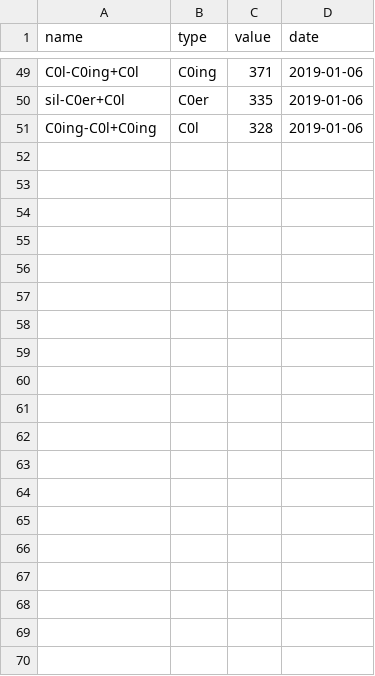
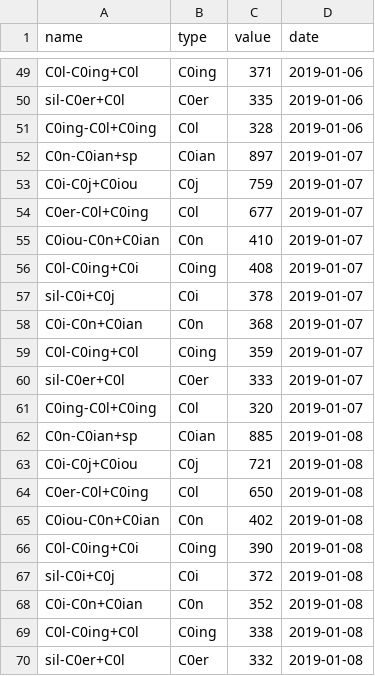
Before and after one commit to xiaozhah/Historical-ranking-data-visualization-based-on-d3.js, a CSV file: src/phonemes.csv, drawn as a sheet; only a part is shown, gaps mark what is left out; the diff covers the shown part only; the diff names each change by its address in the sheet, - before the commit and + after, or states it on an @@ line.

```diff
--- a/src/phonemes.csv
+++ b/src/phonemes.csv
+row 52: C0n-C0ian+sp | C0ian | 897 | 2019-01-07
+row 53: C0i-C0j+C0iou | C0j | 759 | 2019-01-07
+row 54: C0er-C0l+C0ing | C0l | 677 | 2019-01-07
+row 55: C0iou-C0n+C0ian | C0n | 410 | 2019-01-07
+row 56: C0l-C0ing+C0i | C0ing | 408 | 2019-01-07
+row 57: sil-C0i+C0j | C0i | 378 | 2019-01-07
+row 58: C0i-C0n+C0ian | C0n | 368 | 2019-01-07
+row 59: C0l-C0ing+C0l | C0ing | 359 | 2019-01-07
+row 60: sil-C0er+C0l | C0er | 333 | 2019-01-07
+row 61: C0ing-C0l+C0ing | C0l | 320 | 2019-01-07
+row 62: C0n-C0ian+sp | C0ian | 885 | 2019-01-08
+row 63: C0i-C0j+C0iou | C0j | 721 | 2019-01-08
+row 64: C0er-C0l+C0ing | C0l | 650 | 2019-01-08
+row 65: C0iou-C0n+C0ian | C0n | 402 | 2019-01-08
+row 66: C0l-C0ing+C0i | C0ing | 390 | 2019-01-08
+row 67: sil-C0i+C0j | C0i | 372 | 2019-01-08
+row 68: C0i-C0n+C0ian | C0n | 352 | 2019-01-08
+row 69: C0l-C0ing+C0l | C0ing | 338 | 2019-01-08
+row 70: sil-C0er+C0l | C0er | 332 | 2019-01-08
```
Also changed, not shown: 21 added rows elsewhere in this file, 3 other files.
